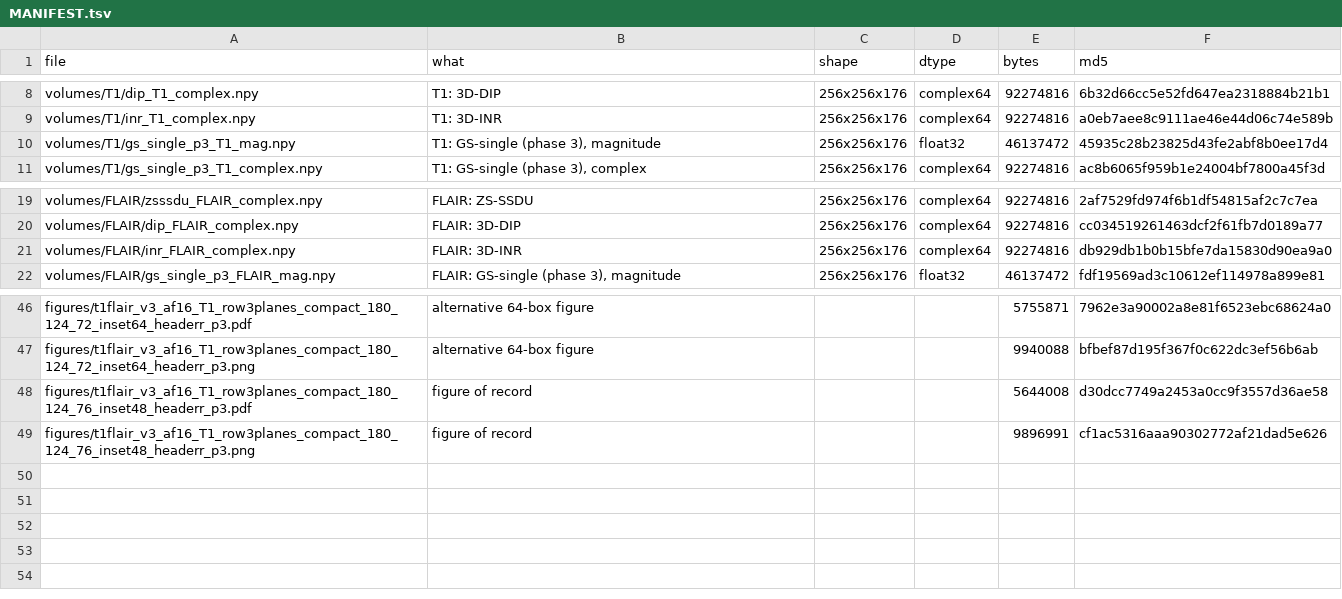
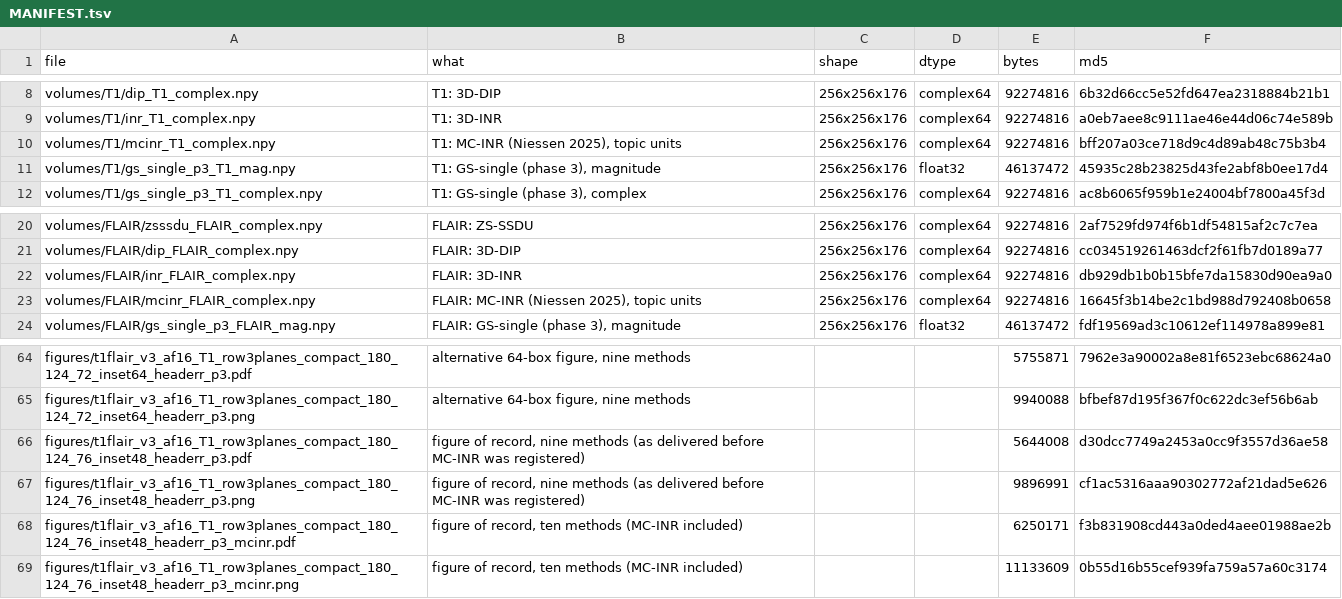
Before and after one commit to sober235/mcgs, a TSV file: t1flair_af16_v3_jiangyizhou/export/af16_phase3/MANIFEST.tsv, drawn as a sheet; only a part is shown, gaps mark what is left out; addresses are those after the commit; the diff covers the shown part only; the diff names each change by its address in the sheet, - before the commit and + after, or states it on an @@ line.

```diff
--- a/t1flair_af16_v3_jiangyizhou/export/af16_phase3/MANIFEST.tsv
+++ b/t1flair_af16_v3_jiangyizhou/export/af16_phase3/MANIFEST.tsv
+row 10: volumes/T1/mcinr_T1_complex.npy | T1: MC-INR (Niessen 2025), topic units | 256x256x176 | complex64 | 92274816 | bff207a03ce718d9c4d89ab48c75b3b4
+row 23: volumes/FLAIR/mcinr_FLAIR_complex.npy | FLAIR: MC-INR (Niessen 2025), topic units | 256x256x176 | complex64 | 92274816 | 16645f3b14be2c1bd988d792408b0658
-B64:B65 (what): alternative 64-box figure
+B64:B65 (what): alternative 64-box figure, nine methods
-B66:B67 (what): figure of record
+B66:B67 (what): figure of record, nine methods (as delivered before MC-INR was registered)
+row 68: figures/t1flair_v3_af16_T1_row3planes_compact_180_124_76_inset48_headerr_p3_mcinr.pdf | figure of record, ten methods (MC-INR included) |  |  | 6250171 | f3b831908cd443a0ded4aee01988ae2b
+row 69: figures/t1flair_v3_af16_T1_row3planes_compact_180_124_76_inset48_headerr_p3_mcinr.png | figure of record, ten methods (MC-INR included) |  |  | 11133609 | 0b55d16b55cef939fa759a57a60c3174
```
Also changed, not shown: 16 added rows and 8 edited cells elsewhere in this file, 4 other files.
